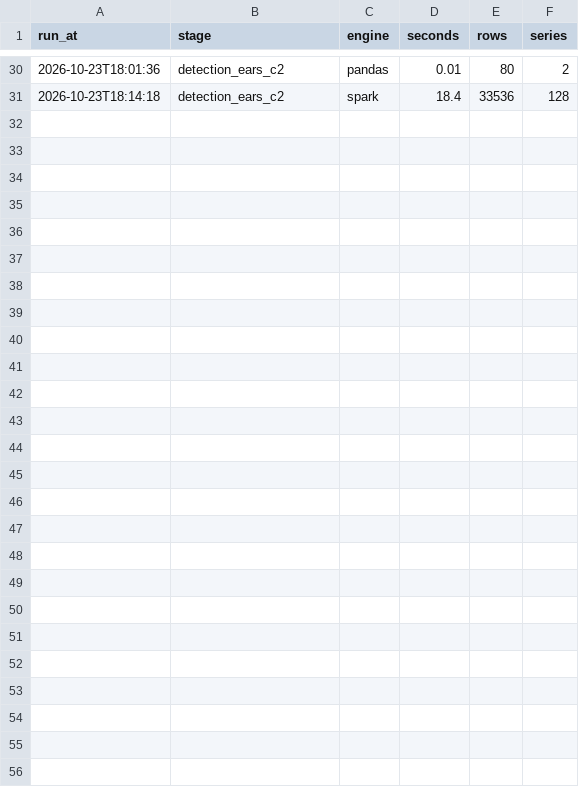
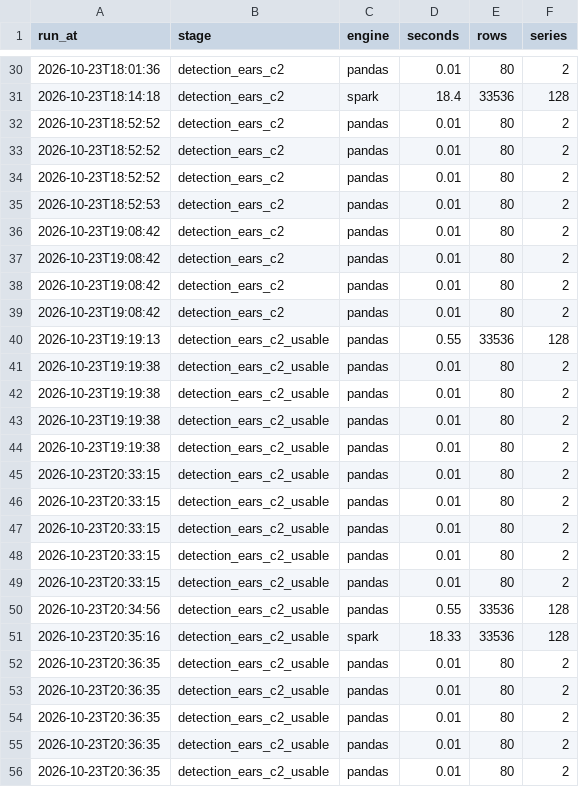
Before and after one commit to Walid-encore/episcope, a CSV file: docs/experiments/analytics_timing.csv, drawn as a sheet; only a part is shown, gaps mark what is left out.

Commit message:
AN-2/AN-3: regenerated detection experiments, C1 trade-off figure, baseline docs

```diff
--- a/docs/experiments/analytics_timing.csv
+++ b/docs/experiments/analytics_timing.csv
@@ -31 +31,26 @@ run_at,stage,engine,seconds,rows,series
 2026-10-23T18:14:18,detection_ears_c2,spark,18.4,33536,128
+2026-10-23T18:52:52,detection_ears_c2,pandas,0.01,80,2
+2026-10-23T18:52:52,detection_ears_c2,pandas,0.01,80,2
+2026-10-23T18:52:52,detection_ears_c2,pandas,0.01,80,2
+2026-10-23T18:52:53,detection_ears_c2,pandas,0.01,80,2
+2026-10-23T19:08:42,detection_ears_c2,pandas,0.01,80,2
+2026-10-23T19:08:42,detection_ears_c2,pandas,0.01,80,2
+2026-10-23T19:08:42,detection_ears_c2,pandas,0.01,80,2
+2026-10-23T19:08:42,detection_ears_c2,pandas,0.01,80,2
+2026-10-23T19:19:13,detection_ears_c2_usable,pandas,0.55,33536,128
+2026-10-23T19:19:38,detection_ears_c2_usable,pandas,0.01,80,2
+2026-10-23T19:19:38,detection_ears_c2_usable,pandas,0.01,80,2
+2026-10-23T19:19:38,detection_ears_c2_usable,pandas,0.01,80,2
+2026-10-23T19:19:38,detection_ears_c2_usable,pandas,0.01,80,2
+2026-10-23T20:33:15,detection_ears_c2_usable,pandas,0.01,80,2
+2026-10-23T20:33:15,detection_ears_c2_usable,pandas,0.01,80,2
+2026-10-23T20:33:15,detection_ears_c2_usable,pandas,0.01,80,2
+2026-10-23T20:33:15,detection_ears_c2_usable,pandas,0.01,80,2
+2026-10-23T20:33:15,detection_ears_c2_usable,pandas,0.01,80,2
+2026-10-23T20:34:56,detection_ears_c2_usable,pandas,0.55,33536,128
+2026-10-23T20:35:16,detection_ears_c2_usable,spark,18.33,33536,128
+2026-10-23T20:36:35,detection_ears_c2_usable,pandas,0.01,80,2
+2026-10-23T20:36:35,detection_ears_c2_usable,pandas,0.01,80,2
+2026-10-23T20:36:35,detection_ears_c2_usable,pandas,0.01,80,2
+2026-10-23T20:36:35,detection_ears_c2_usable,pandas,0.01,80,2
+2026-10-23T20:36:35,detection_ears_c2_usable,pandas,0.01,80,2
```
Also changed, not shown: docs/experiments/detection_artefact_check_default_cusum.csv, docs/experiments/detection_per_outbreak_cusum.csv, 10 other files.
